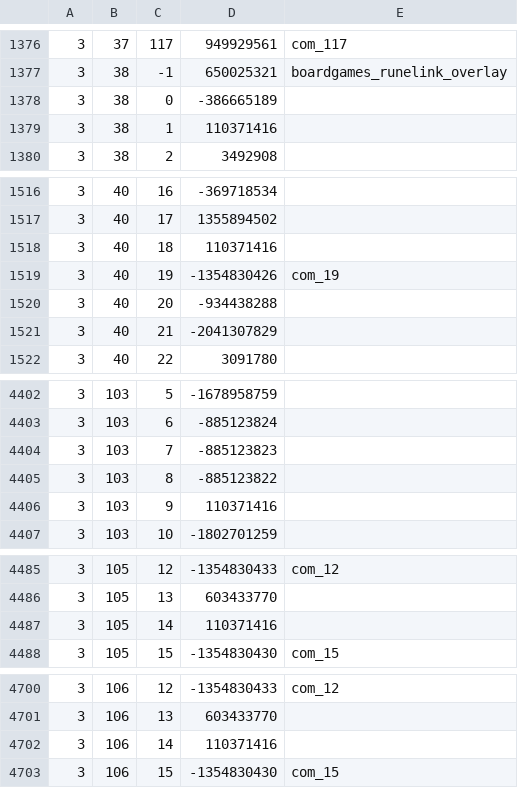
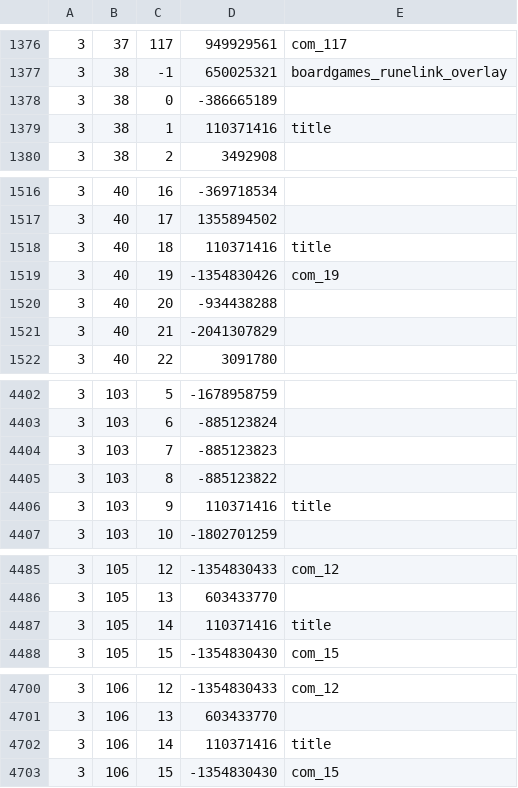
Before and after one commit to RuneWiki/RS-DataAPI, a TSV file: names.tsv, drawn as a sheet; only a part is shown, gaps mark what is left out; the diff covers the shown part only.

```diff
--- a/names.tsv
+++ b/names.tsv
@@ -1378,3 +1378,3 @@
 3	38	0	-386665189	
-3	38	1	110371416	
+3	38	1	110371416	title
 3	38	2	3492908	
@@ -1517,3 +1517,3 @@
 3	40	17	1355894502	
-3	40	18	110371416	
+3	40	18	110371416	title
 3	40	19	-1354830426	com_19
@@ -4405,3 +4405,3 @@
 3	103	8	-885123822	
-3	103	9	110371416	
+3	103	9	110371416	title
 3	103	10	-1802701259	
@@ -4486,3 +4486,3 @@
 3	105	13	603433770	
-3	105	14	110371416	
+3	105	14	110371416	title
 3	105	15	-1354830430	com_15
@@ -4701,3 +4701,3 @@
 3	106	13	603433770	
-3	106	14	110371416	
+3	106	14	110371416	title
 3	106	15	-1354830430	com_15
```
Also changed, not shown: 68 edited cells elsewhere in this file, 1 other file.
